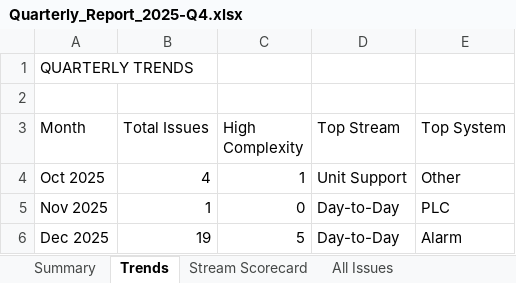
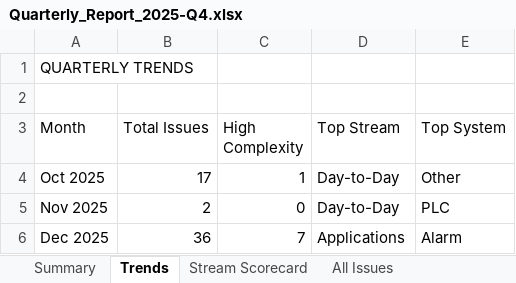
Before and after one commit to dumplingstrader/workspace-config, an Excel workbook: PC_Value_Tracker/output/quarterly/Quarterly_Report_2025-Q4.xlsx, sheet Trends, drawn as a sheet; values as stored, in another font and other column widths than the file's, no borders; the diff names each change by its address in the sheet, - before the commit and + after, or states it on an @@ line.

```diff
--- a/PC_Value_Tracker/output/quarterly/Quarterly_Report_2025-Q4.xlsx (sheet Trends)
+++ b/PC_Value_Tracker/output/quarterly/Quarterly_Report_2025-Q4.xlsx (sheet Trends)
-B4 (Total Issues): 4
+B4 (Total Issues): 17
-D4 (Top Stream): Unit Support
+D4 (Top Stream): Day-to-Day
-B5 (Total Issues): 1
+B5 (Total Issues): 2
-B6 (Total Issues): 19
+B6 (Total Issues): 36
-C6 (High Complexity): 5
+C6 (High Complexity): 7
-D6 (Top Stream): Day-to-Day
+D6 (Top Stream): Applications
```
Also changed, not shown: sheet Stream Scorecard, sheet All Issues, sheet Summary, formulas that keep their value, PC_Value_Tracker/output/monthly/Monthly_Report_2025-12.xlsx, 27 other files.
